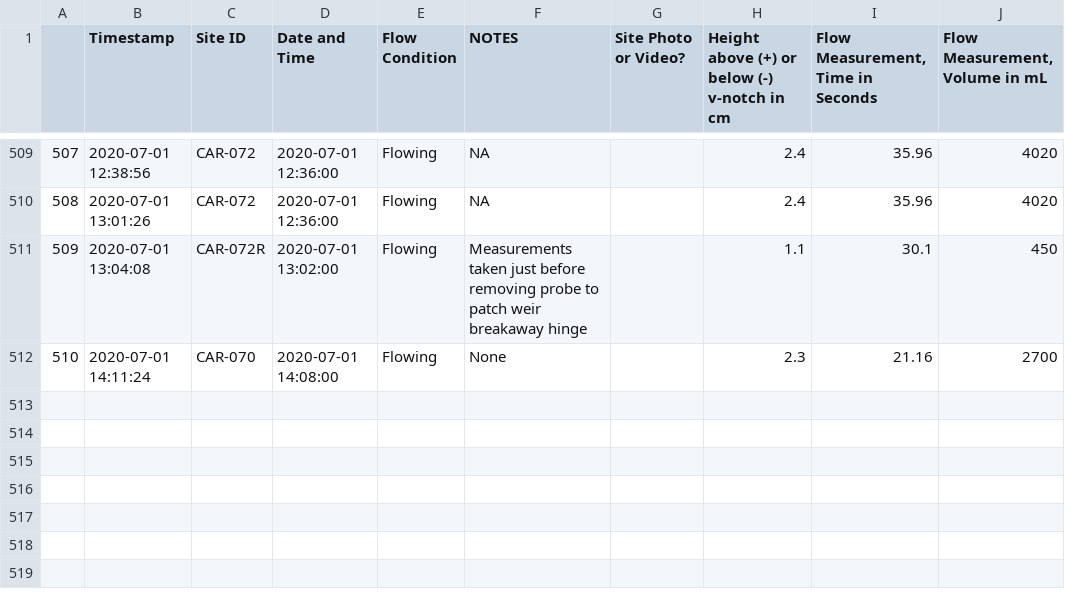
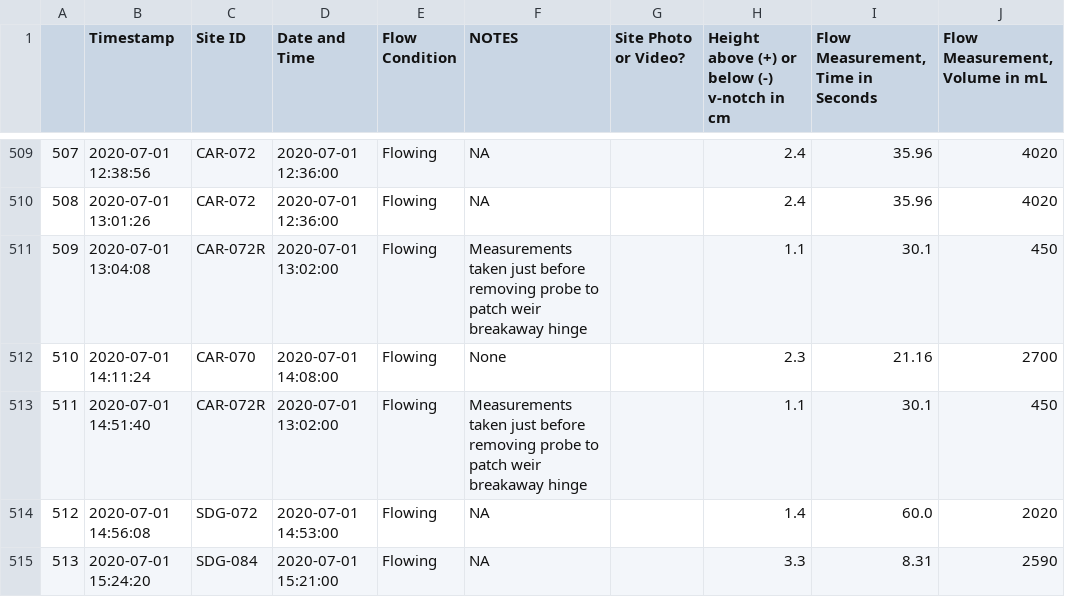
Before and after one commit to 5025-Main/2020_County_LowFlow, a CSV file: Ancillary_files/FDS/Field_data_sheet_backup.csv, drawn as a sheet; only a part is shown, gaps mark what is left out; the diff covers the shown part only; the diff names each change by its address in the sheet, - before the commit and + after, or states it on an @@ line.

```diff
--- a/Ancillary_files/FDS/Field_data_sheet_backup.csv
+++ b/Ancillary_files/FDS/Field_data_sheet_backup.csv
+row 513: 511 | 2020-07-01 14:51:40 | CAR-072R | 2020-07-01 13:02:00 | Flowing | Measurements taken just before removing probe to patch weir breakaway hinge |  | 1.1 | 30.1 | 450
+row 514: 512 | 2020-07-01 14:56:08 | SDG-072 | 2020-07-01 14:53:00 | Flowing | NA |  | 1.4 | 60.0 | 2020
+row 515: 513 | 2020-07-01 15:24:20 | SDG-084 | 2020-07-01 15:21:00 | Flowing | NA |  | 3.3 | 8.31 | 2590
```
Also changed, not shown: 2 added rows and 3 edited cells elsewhere in this file, 43 other files.
